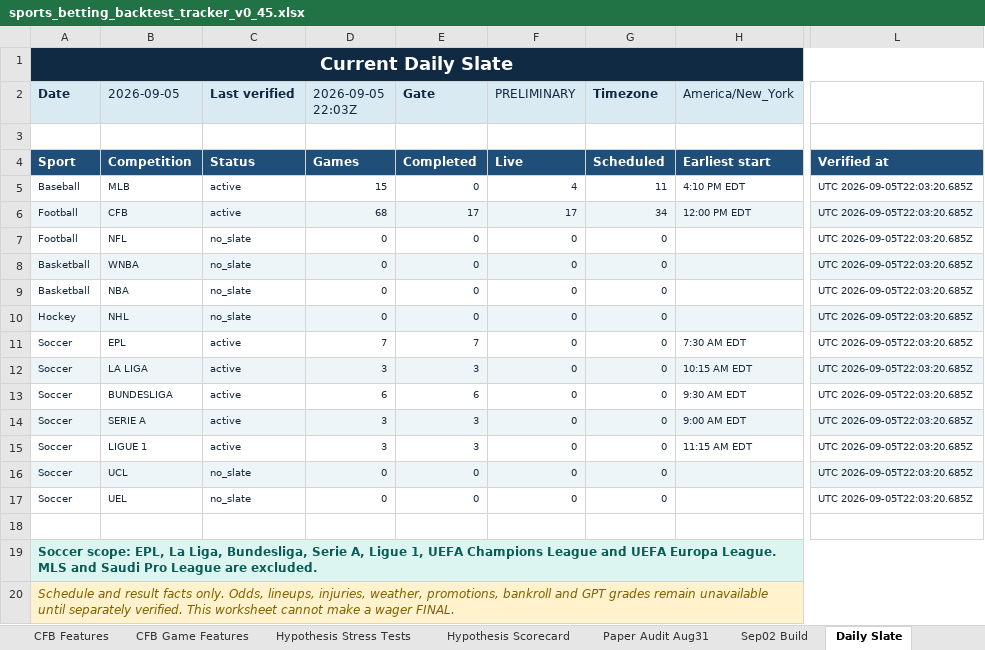
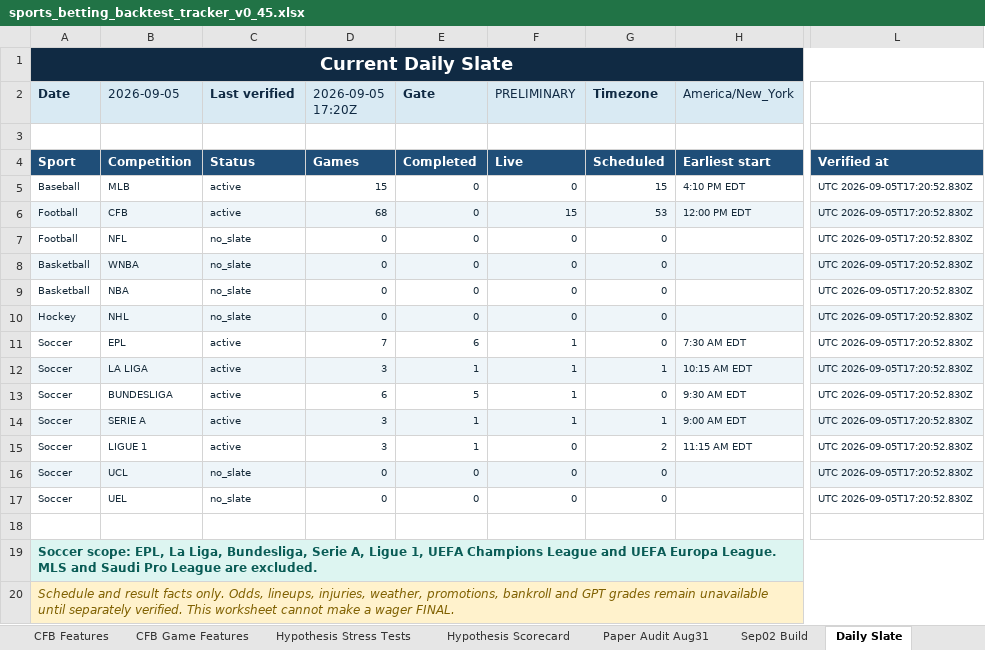
Before and after one commit to KevinKato27/SportsBetting, an Excel workbook: data/imports/sports_betting_backtest_tracker_v0_45.xlsx, sheet Daily Slate, drawn as a sheet; only a part is shown, gaps mark what is left out; values as stored, in another font and other column widths than the file's, no borders; the diff names each change by its address in the sheet, - before the commit and + after, or states it on an @@ line.

Commit message:
data: settle CFB parlay and clear MLB lineup gate

```diff
--- a/data/imports/sports_betting_backtest_tracker_v0_45.xlsx (sheet Daily Slate)
+++ b/data/imports/sports_betting_backtest_tracker_v0_45.xlsx (sheet Daily Slate)
-D2: 2026-09-05 22:03Z
+D2: 2026-09-05 17:20Z
-F5 (PRELIMINARY): 4
+F5 (PRELIMINARY): 0
-G5 (Timezone): 11
+G5 (Timezone): 15
-L5:L17: UTC 2026-09-05T22:03:20.685Z
+L5:L17: UTC 2026-09-05T17:20:52.830Z
-E6 (Gate): 17
+E6 (Gate): 0
-F6 (PRELIMINARY): 17
+F6 (PRELIMINARY): 15
-G6 (Timezone): 34
+G6 (Timezone): 53
-E11 (Gate): 7
+E11 (Gate): 6
-F11:F14 (PRELIMINARY): 0
+F11:F14 (PRELIMINARY): 1
-E12 (Gate): 3
+E12 (Gate): 1
-G12 (Timezone): 0
+G12 (Timezone): 1
-E13 (Gate): 6
+E13 (Gate): 5
-E14:E15 (Gate): 3
+E14:E15 (Gate): 1
-G14 (Timezone): 0
+G14 (Timezone): 1
-G15 (Timezone): 0
+G15 (Timezone): 2
```
Also changed, not shown: sheet Today Board, sheet Candidate Log, sheet Ticket Log, charts or pictures, 5 other files.
